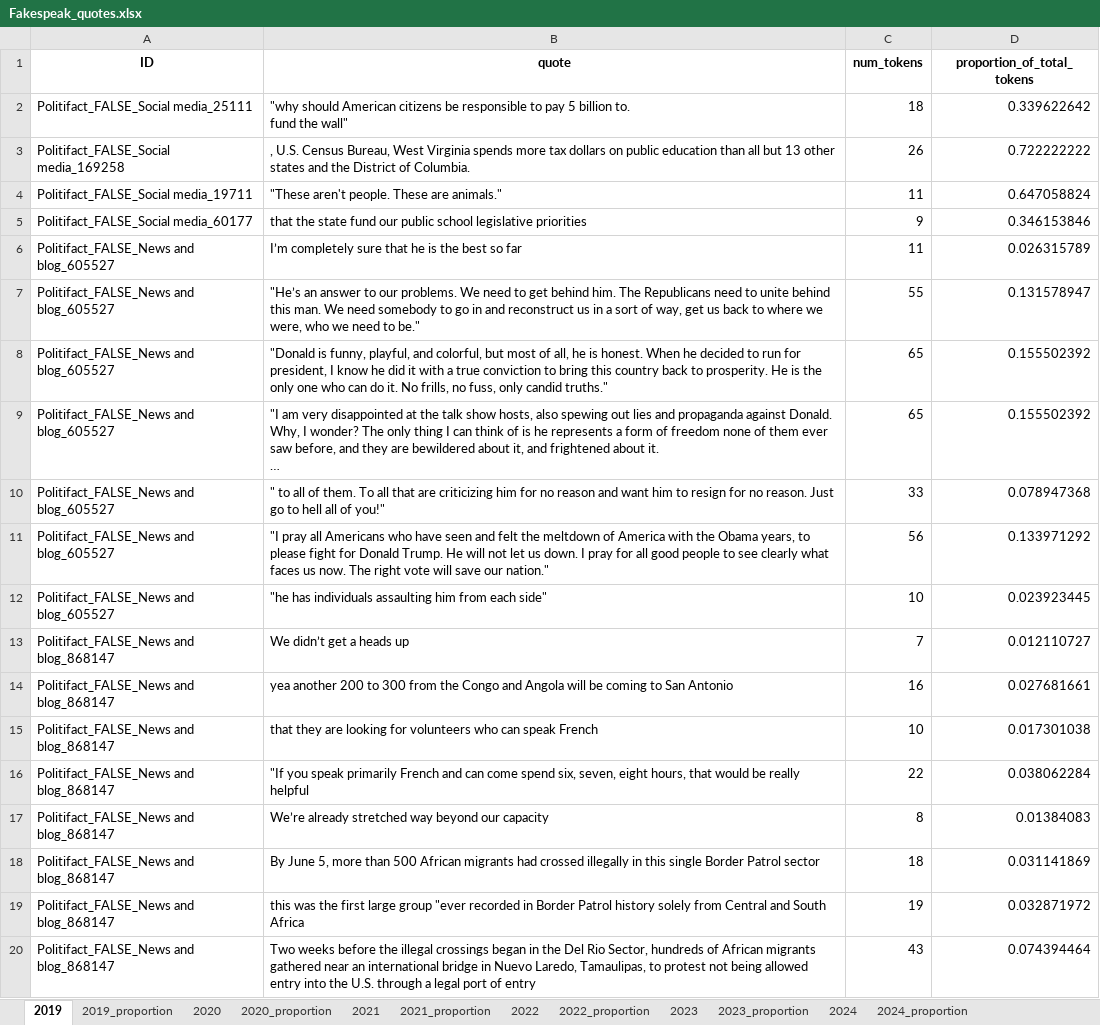
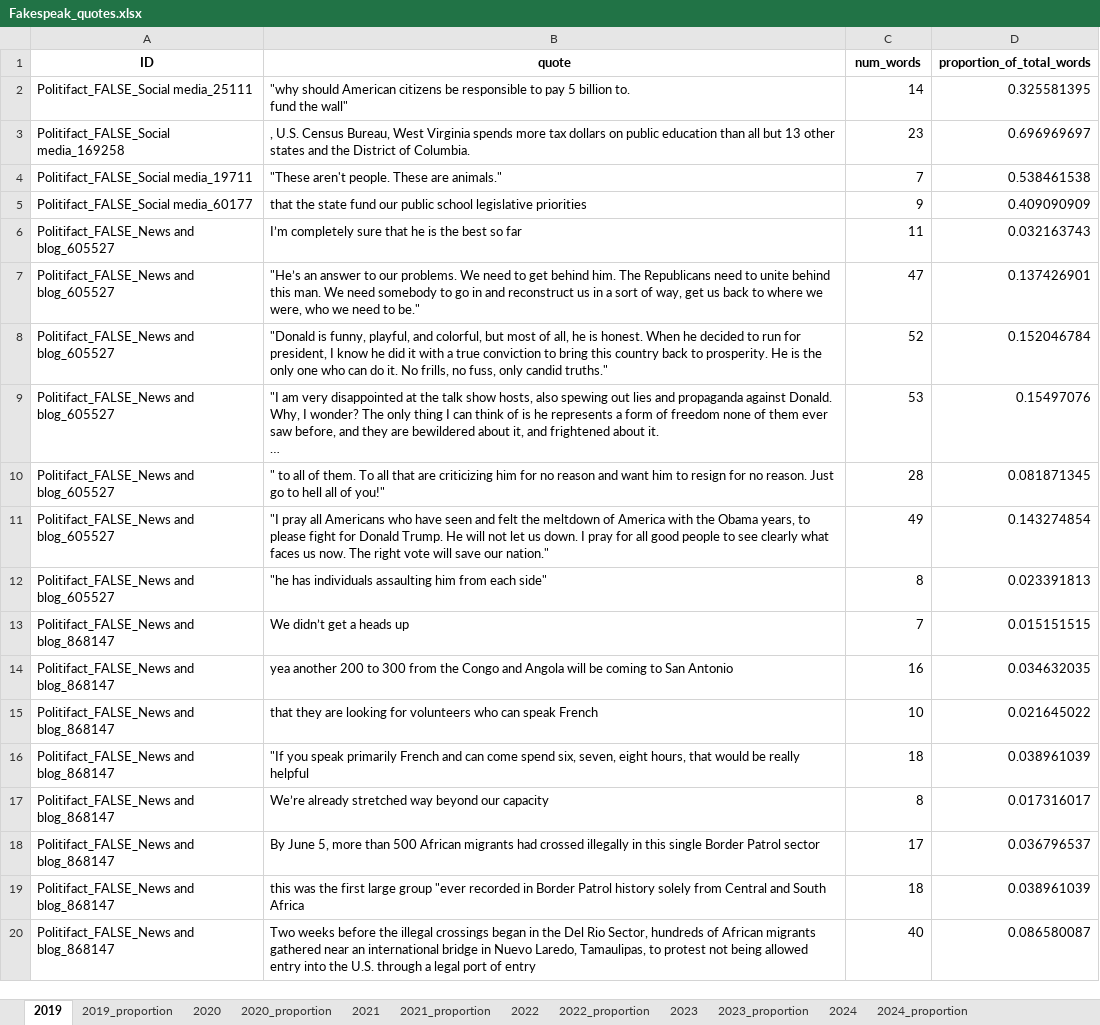
Before and after one commit to sfu-discourse-lab/fake_news_over_time, an Excel workbook: data/Fakespeak-ENG/Analysis_output/Fakespeak_quotes.xlsx, sheet 2019, drawn as a sheet; only a part is shown; long unchanged cells end in …; values as stored, in another font and other column widths than the file's, no borders; the diff covers the shown part only; the diff names each change by its address in the sheet, - before the commit and + after, or states it on an @@ line.

```diff
--- a/data/Fakespeak-ENG/Analysis_output/Fakespeak_quotes.xlsx (sheet 2019)
+++ b/data/Fakespeak-ENG/Analysis_output/Fakespeak_quotes.xlsx (sheet 2019)
-C1: num_tokens
+C1: num_words
-D1: proportion_of_total_tokens
+D1: proportion_of_total_words
-C2 (num_words): 18
+C2 (num_words): 14
-D2 (proportion_of_total_words): 0.339622642
+D2 (proportion_of_total_words): 0.325581395
-C3 (num_words): 26
+C3 (num_words): 23
-D3 (proportion_of_total_words): 0.722222222
+D3 (proportion_of_total_words): 0.696969697
-C4 (num_words): 11
+C4 (num_words): 7
-D4 (proportion_of_total_words): 0.647058824
+D4 (proportion_of_total_words): 0.538461538
-D5 (proportion_of_total_words): 0.346153846
+D5 (proportion_of_total_words): 0.409090909
-D6 (proportion_of_total_words): 0.026315789
+D6 (proportion_of_total_words): 0.032163743
-C7 (num_words): 55
+C7 (num_words): 47
-D7 (proportion_of_total_words): 0.131578947
+D7 (proportion_of_total_words): 0.137426901
-C8 (num_words): 65
+C8 (num_words): 52
-D8 (proportion_of_total_words): 0.155502392
+D8 (proportion_of_total_words): 0.152046784
-C9 (num_words): 65
+C9 (num_words): 53
-D9 (proportion_of_total_words): 0.155502392
+D9 (proportion_of_total_words): 0.15497076
-C10 (num_words): 33
+C10 (num_words): 28
-D10 (proportion_of_total_words): 0.078947368
+D10 (proportion_of_total_words): 0.081871345
-C11 (num_words): 56
+C11 (num_words): 49
-D11 (proportion_of_total_words): 0.133971292
+D11 (proportion_of_total_words): 0.143274854
-C12 (num_words): 10
+C12 (num_words): 8
-D12 (proportion_of_total_words): 0.023923445
+D12 (proportion_of_total_words): 0.023391813
-D13 (proportion_of_total_words): 0.012110727
+D13 (proportion_of_total_words): 0.015151515
-D14 (proportion_of_total_words): 0.027681661
+D14 (proportion_of_total_words): 0.034632035
-D15 (proportion_of_total_words): 0.017301038
+D15 (proportion_of_total_words): 0.021645022
-C16 (num_words): 22
+C16 (num_words): 18
-D16 (proportion_of_total_words): 0.038062284
+D16 (proportion_of_total_words): 0.038961039
-D17 (proportion_of_total_words): 0.01384083
+D17 (proportion_of_total_words): 0.017316017
-C18 (num_words): 18
+C18 (num_words): 17
-D18 (proportion_of_total_words): 0.031141869
+D18 (proportion_of_total_words): 0.036796537
-C19 (num_words): 19
+C19 (num_words): 18
-D19 (proportion_of_total_words): 0.032871972
+D19 (proportion_of_total_words): 0.038961039
-C20 (num_words): 43
+C20 (num_words): 40
-D20 (proportion_of_total_words): 0.074394464
+D20 (proportion_of_total_words): 0.086580087
```
Also changed, not shown: 298 edited cells elsewhere in this sheet, sheet 2023, sheet 2021, sheet 2020, sheet 2022, sheet 2024, sheet 2020_proportion, 6 more sheets, data/Fakespeak-ENG/Analysis_output/news_and_blog/Fakespeak_news_and_blog_quotes.xlsx, data/Fakespeak-ENG/Analysis_output/press_release/Fakespeak_press_release_quotes.xlsx, 8 other files.
